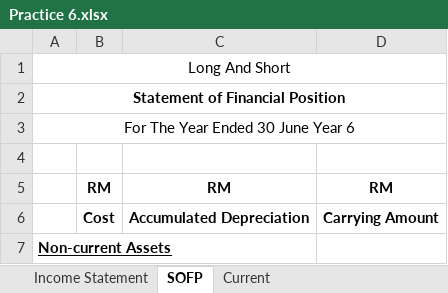
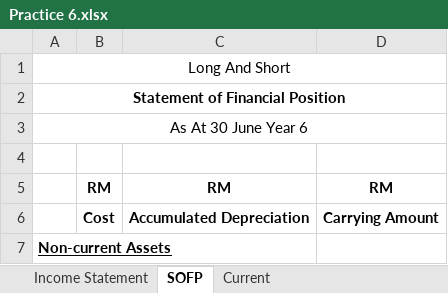
Before and after one commit to melvinchia3636/Melvin-s-Notes-Archive, an Excel workbook: 会计/Partnership Account (1) - Financial Statement/Practice 6.xlsx, sheet SOFP, drawn as a sheet; only a part is shown; values as stored, in another font and other column widths than the file's, no borders; the diff names each change by its address in the sheet, - before the commit and + after, or states it on an @@ line.

```diff
--- a/会计/Partnership Account (1) - Financial Statement/Practice 6.xlsx (sheet SOFP)
+++ b/会计/Partnership Account (1) - Financial Statement/Practice 6.xlsx (sheet SOFP)
-A3: For The Year Ended 30 June Year 6
+A3: As At 30 June Year 6
```
Also changed, not shown: sheet Current, sheet Income Statement, 6 other files.
